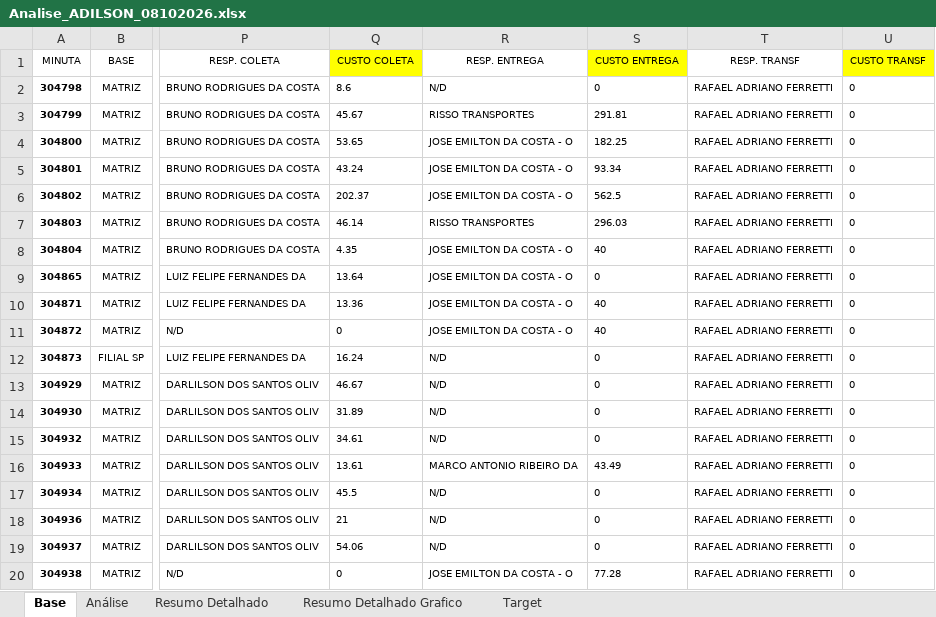
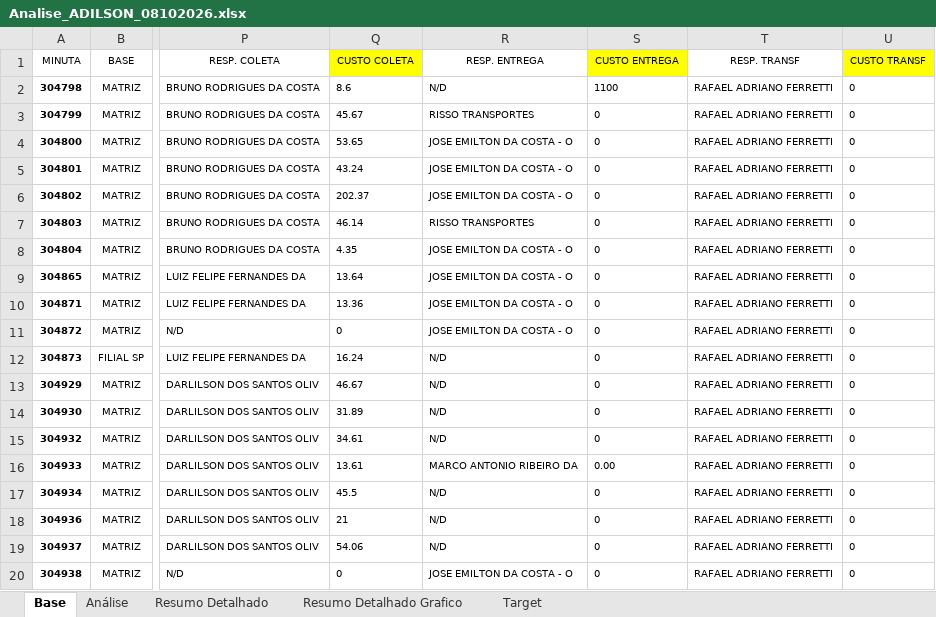
Before and after one commit to joaopedro850/analise-terceiros-portoex, an Excel workbook: docs/excels/Analise_ADILSON_08102026.xlsx, sheet Base, drawn as a sheet; only a part is shown, gaps mark what is left out; values as stored, in another font and other column widths than the file's, no borders; table styles not drawn; the diff names each change by its address in the sheet, - before the commit and + after, or states it on an @@ line.

```diff
--- a/docs/excels/Analise_ADILSON_08102026.xlsx (sheet Base)
+++ b/docs/excels/Analise_ADILSON_08102026.xlsx (sheet Base)
-S2 (CUSTO ENTREGA): 0
+S2 (CUSTO ENTREGA): 1100
-S3 (CUSTO ENTREGA): 291.81
+S3 (CUSTO ENTREGA): 0
-S4 (CUSTO ENTREGA): 182.25
+S4 (CUSTO ENTREGA): 0
-S5 (CUSTO ENTREGA): 93.34
+S5 (CUSTO ENTREGA): 0
-S6 (CUSTO ENTREGA): 562.5
+S6 (CUSTO ENTREGA): 0
-S7 (CUSTO ENTREGA): 296.03
+S7 (CUSTO ENTREGA): 0
-S8 (CUSTO ENTREGA): 40
+S8 (CUSTO ENTREGA): 0
-S10:S11 (CUSTO ENTREGA): 40
+S10:S11 (CUSTO ENTREGA): 0
-S16 (CUSTO ENTREGA): 43.49
+S16 (CUSTO ENTREGA): 0.00
-S20 (CUSTO ENTREGA): 77.28
+S20 (CUSTO ENTREGA): 0
```
Also changed, not shown: sheet Resumo Detalhado, sheet Resumo Detalhado Grafico, sheet Análise, charts or pictures, docs/excels/Analise_FILIPE_08102026.xlsx, docs/excels/Analise_JACKSON_08102026.xlsx, 6 other files.
